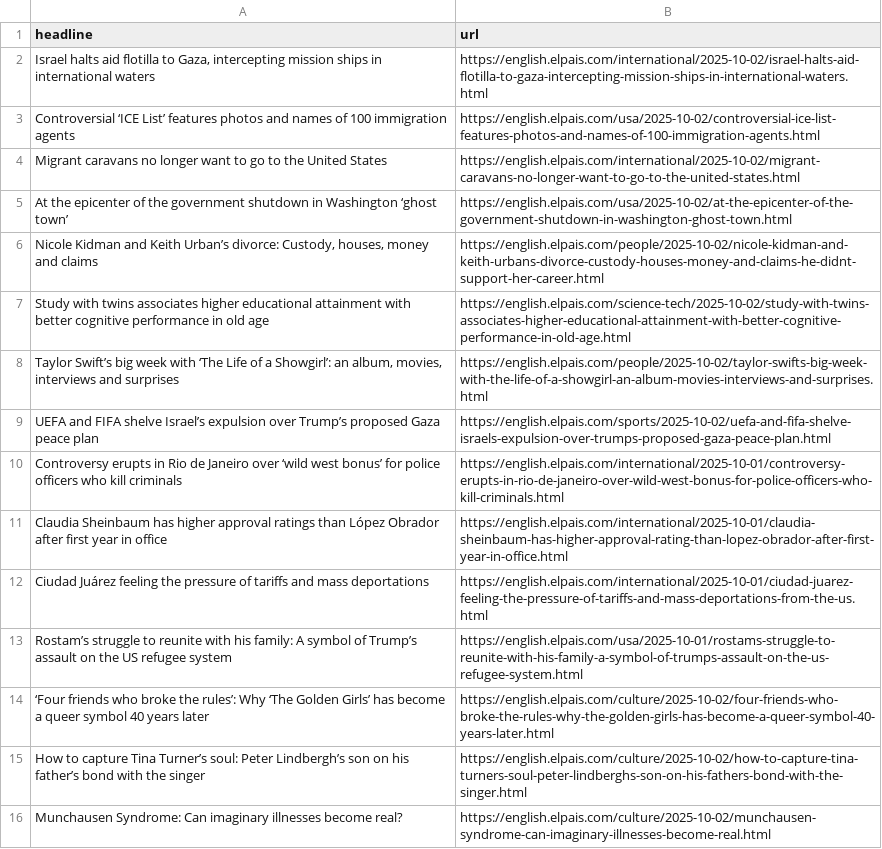
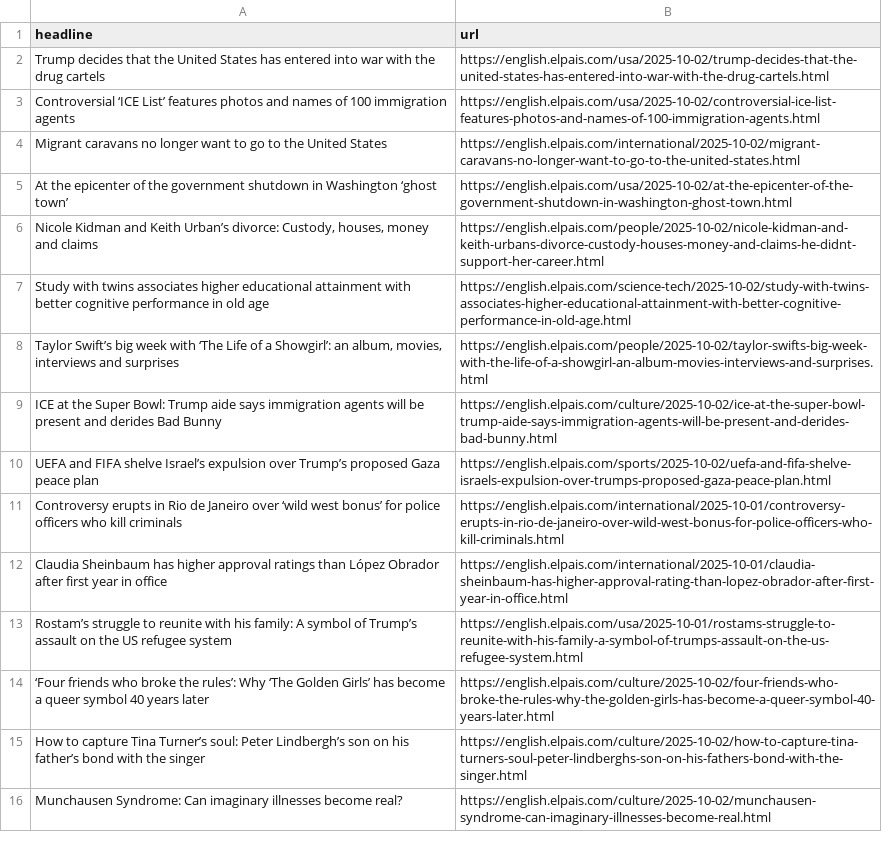
Before and after one commit to architmeta/lede-el-pasi-autoscraper, a CSV file: headlines.csv, drawn as a sheet; only a part is shown.

```diff
--- a/headlines.csv
+++ b/headlines.csv
@@ -1,3 +1,3 @@
 headline,url
-"Israel halts aid flotilla to Gaza, intercepting mission ships in international waters",https://english.elpais.com/international/2025-10-02/israel-halts-aid-flotilla-to-gaza-intercepting-mission-ships-in-international-waters.html
+Trump decides that the United States has entered into war with the drug cartels,https://english.elpais.com/usa/2025-10-02/trump-decides-that-the-united-states-has-entered-into-war-with-the-drug-cartels.html
 Controversial ‘ICE List’ features photos and names of 100 immigration agents ,https://english.elpais.com/usa/2025-10-02/controversial-ice-list-features-photos-and-names-of-100-immigration-agents.html
@@ -8,2 +8,3 @@ Study with twins associates higher educational attainment with better cognitive
 "Taylor Swift’s big week with ‘The Life of a Showgirl’: an album, movies, interviews and surprises ",https://english.elpais.com/people/2025-10-02/taylor-swifts-big-week-with-the-life-of-a-showgirl-an-album-movies-interviews-and-surprises.html
+ICE at the Super Bowl: Trump aide says immigration agents will be present and derides Bad Bunny ,https://english.elpais.com/culture/2025-10-02/ice-at-the-super-bowl-trump-aide-says-immigration-agents-will-be-present-and-derides-bad-bunny.html
 UEFA and FIFA shelve Israel’s expulsion over Trump’s proposed Gaza peace plan,https://english.elpais.com/sports/2025-10-02/uefa-and-fifa-shelve-israels-expulsion-over-trumps-proposed-gaza-peace-plan.html
@@ -11,3 +12,2 @@ Controversy erupts in Rio de Janeiro over ‘wild west bonus’ for police offic
 Claudia Sheinbaum has higher approval ratings than López Obrador after first year in office ,https://english.elpais.com/international/2025-10-01/claudia-sheinbaum-has-higher-approval-rating-than-lopez-obrador-after-first-year-in-office.html
-Ciudad Juárez feeling the pressure of tariffs and mass deportations,https://english.elpais.com/international/2025-10-01/ciudad-juarez-feeling-the-pressure-of-tariffs-and-mass-deportations-from-the-us.html
 Rostam’s struggle to reunite with his family: A symbol of Trump’s assault on the US refugee system ,https://english.elpais.com/usa/2025-10-01/rostams-struggle-to-reunite-with-his-family-a-symbol-of-trumps-assault-on-the-us-refugee-system.html
```
